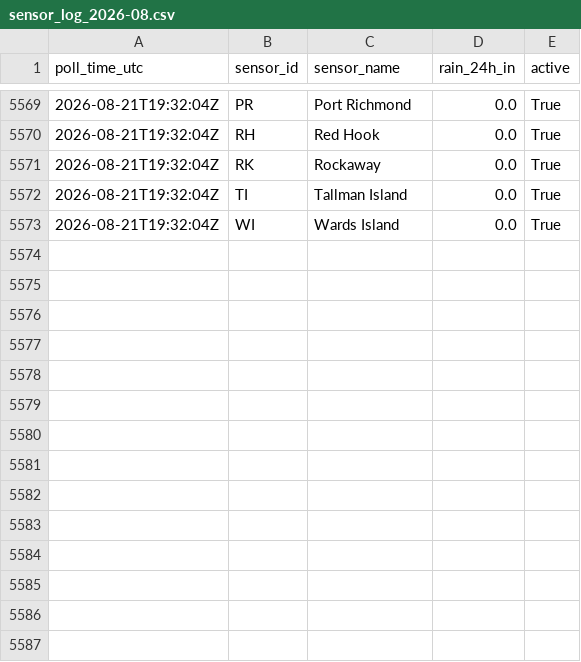
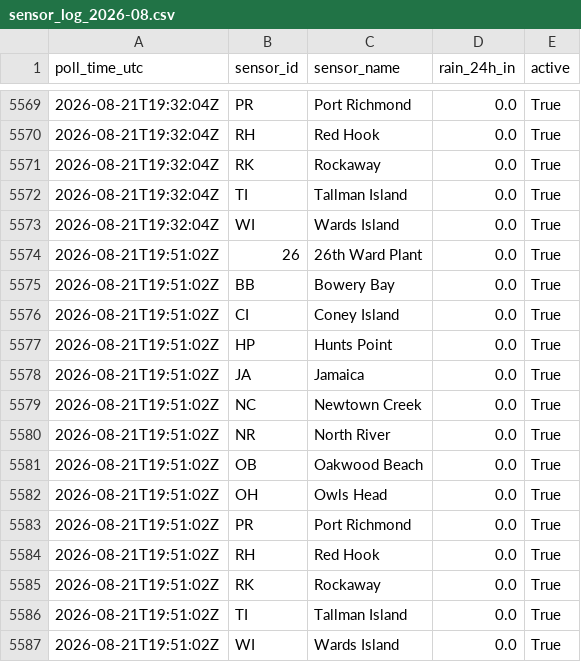
Before and after one commit to michaeledwardescobar/nycdep-waterbody-advisory, a CSV file: data/sensor_log_2026-08.csv, drawn as a sheet; only a part is shown, gaps mark what is left out.

```diff
--- a/data/sensor_log_2026-08.csv
+++ b/data/sensor_log_2026-08.csv
@@ -5573 +5573,15 @@ poll_time_utc,sensor_id,sensor_name,rain_24h_in,active
 2026-08-21T19:32:04Z,WI,Wards Island,0.0,True
+2026-08-21T19:51:02Z,26,26th Ward Plant,0.0,True
+2026-08-21T19:51:02Z,BB,Bowery Bay,0.0,True
+2026-08-21T19:51:02Z,CI,Coney Island,0.0,True
+2026-08-21T19:51:02Z,HP,Hunts Point,0.0,True
+2026-08-21T19:51:02Z,JA,Jamaica,0.0,True
+2026-08-21T19:51:02Z,NC,Newtown Creek,0.0,True
+2026-08-21T19:51:02Z,NR,North River,0.0,True
+2026-08-21T19:51:02Z,OB,Oakwood Beach,0.0,True
+2026-08-21T19:51:02Z,OH,Owls Head,0.0,True
+2026-08-21T19:51:02Z,PR,Port Richmond,0.0,True
+2026-08-21T19:51:02Z,RH,Red Hook,0.0,True
+2026-08-21T19:51:02Z,RK,Rockaway,0.0,True
+2026-08-21T19:51:02Z,TI,Tallman Island,0.0,True
+2026-08-21T19:51:02Z,WI,Wards Island,0.0,True
```
Also changed, not shown: 2 other files.
